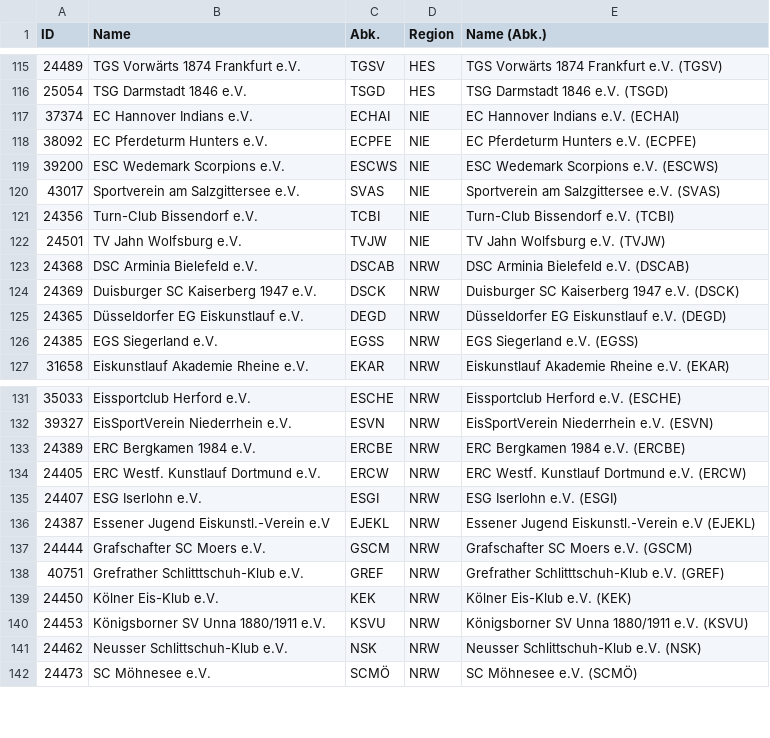
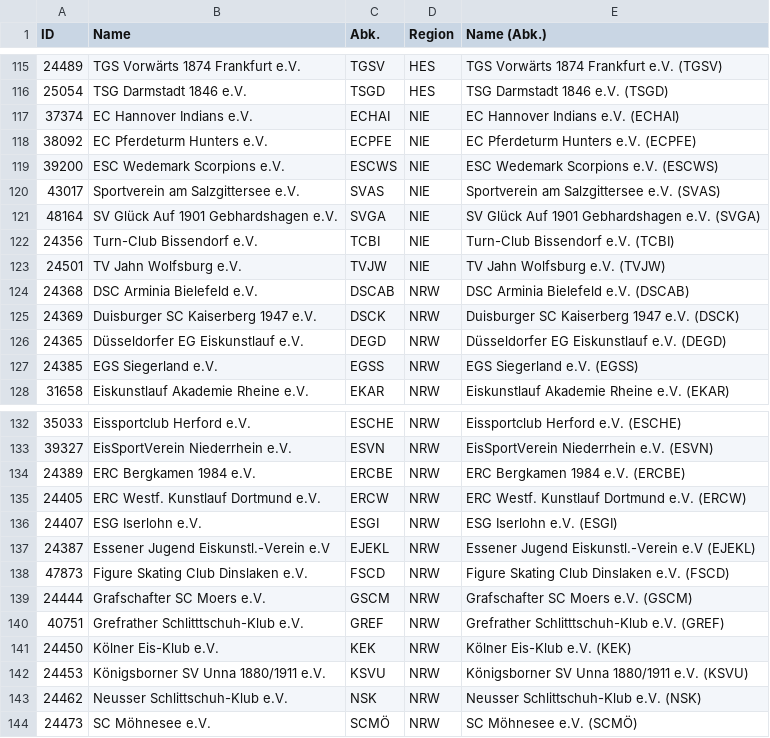
Before and after one commit to patrickvi2/fsktooling, a CSV file: masterData/csv/clubs-DEU.csv, drawn as a sheet; only a part is shown, gaps mark what is left out; the diff names each change by its address in the sheet, - before the commit and + after, or states it on an @@ line.

Commit message:
feat: update clubs master data

```diff
--- a/masterData/csv/clubs-DEU.csv
+++ b/masterData/csv/clubs-DEU.csv
+row 121: 48164 | SV Glück Auf 1901 Gebhardshagen e.V. | SVGA | NIE | SV Glück Auf 1901 Gebhardshagen e.V. (SVGA)
+row 138: 47873 | Figure Skating Club Dinslaken e.V. | FSCD | NRW | Figure Skating Club Dinslaken e.V. (FSCD)
```
Also changed, not shown: 1 other file.
